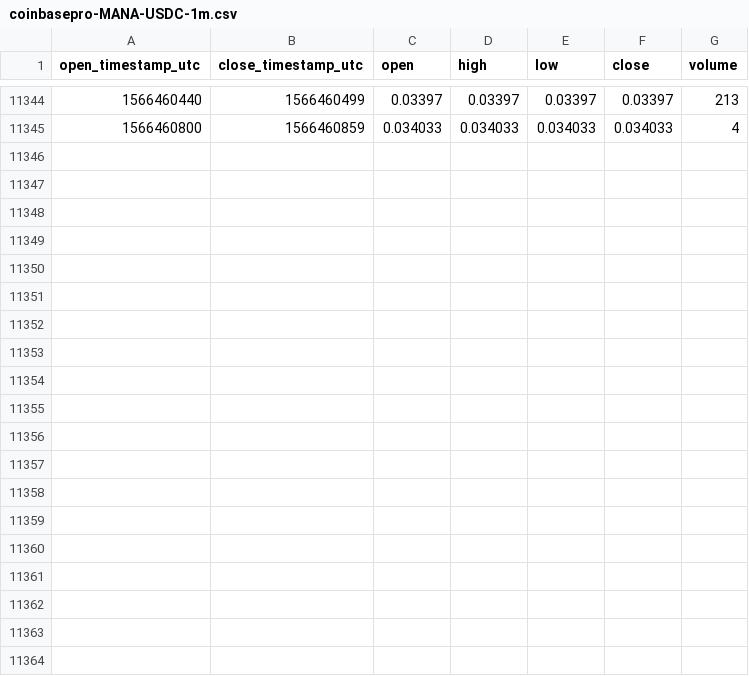
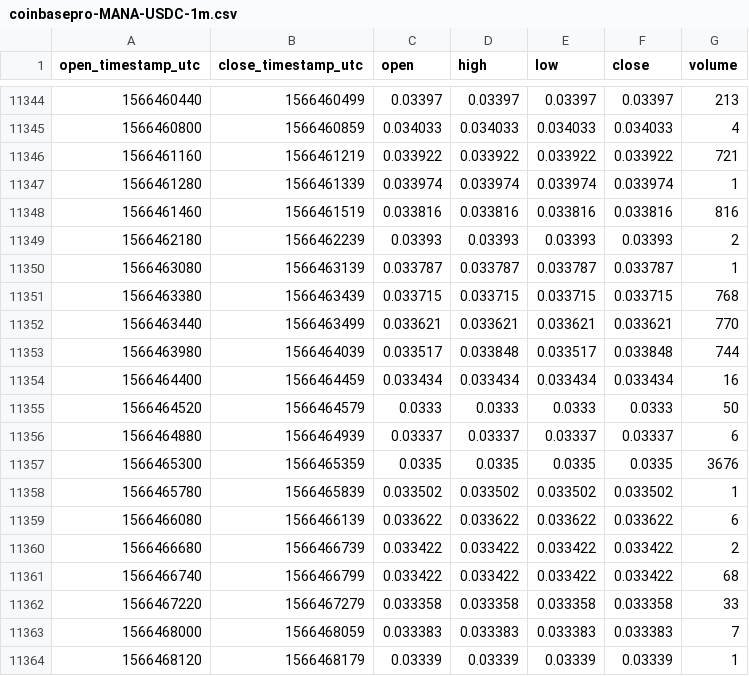
Before and after one commit to cryptobigbro/coinbasepro-MANA-USDC, a CSV file: coinbasepro-MANA-USDC-1m.csv, drawn as a sheet; only a part is shown, gaps mark what is left out.

Commit message:
Update OHLCV data.

```diff
--- a/coinbasepro-MANA-USDC-1m.csv
+++ b/coinbasepro-MANA-USDC-1m.csv
@@ -11345 +11345,20 @@ open_timestamp_utc,close_timestamp_utc,open,high,low,close,volume
 1566460800,1566460859,0.034033,0.034033,0.034033,0.034033,4
+1566461160,1566461219,0.033922,0.033922,0.033922,0.033922,721
+1566461280,1566461339,0.033974,0.033974,0.033974,0.033974,1
+1566461460,1566461519,0.033816,0.033816,0.033816,0.033816,816
+1566462180,1566462239,0.03393,0.03393,0.03393,0.03393,2
+1566463080,1566463139,0.033787,0.033787,0.033787,0.033787,1
+1566463380,1566463439,0.033715,0.033715,0.033715,0.033715,768
+1566463440,1566463499,0.033621,0.033621,0.033621,0.033621,770
+1566463980,1566464039,0.033517,0.033848,0.033517,0.033848,744
+1566464400,1566464459,0.033434,0.033434,0.033434,0.033434,16
+1566464520,1566464579,0.0333,0.0333,0.0333,0.0333,50
+1566464880,1566464939,0.03337,0.03337,0.03337,0.03337,6
+1566465300,1566465359,0.0335,0.0335,0.0335,0.0335,3676
+1566465780,1566465839,0.033502,0.033502,0.033502,0.033502,1
+1566466080,1566466139,0.033622,0.033622,0.033622,0.033622,6
+1566466680,1566466739,0.033422,0.033422,0.033422,0.033422,2
+1566466740,1566466799,0.033422,0.033422,0.033422,0.033422,68
+1566467220,1566467279,0.033358,0.033358,0.033358,0.033358,33
+1566468000,1566468059,0.033383,0.033383,0.033383,0.033383,7
+1566468120,1566468179,0.03339,0.03339,0.03339,0.03339,1
```
Also changed, not shown: coinbasepro-MANA-USDC-1h.csv.
